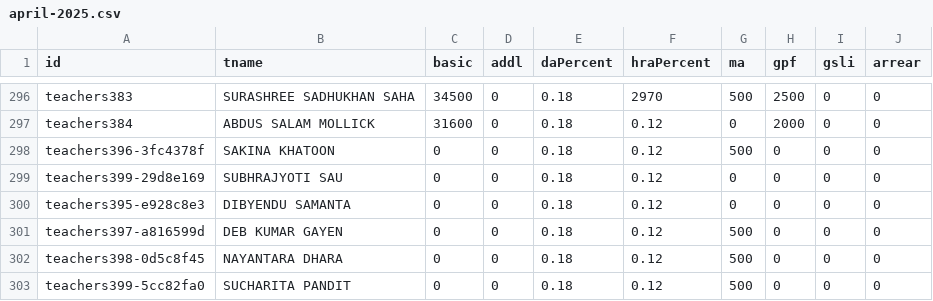
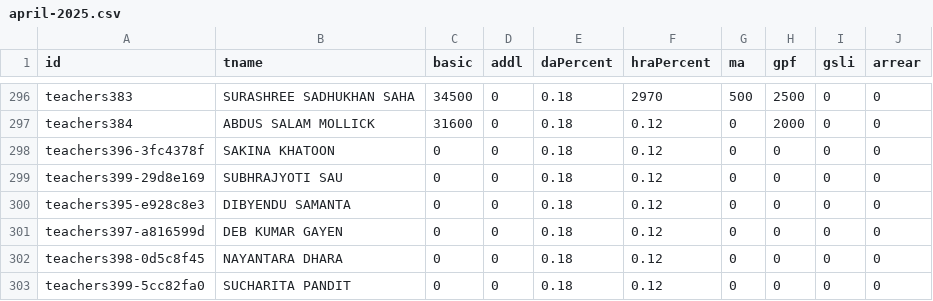
Before and after one commit to amtawestwbtpta/salaryRemodified, a CSV file: april-2025.csv, drawn as a sheet; only a part is shown, gaps mark what is left out.

```diff
--- a/april-2025.csv
+++ b/april-2025.csv
@@ -297,7 +297,7 @@ teachers383,SURASHREE SADHUKHAN SAHA,34500,0,0.18,2970,500,2500,0,0
 teachers384,ABDUS SALAM MOLLICK,31600,0,0.18,0.12,0,2000,0,0
-teachers396-3fc4378f,SAKINA KHATOON,0,0,0.18,0.12,500,0,0,0
+teachers396-3fc4378f,SAKINA KHATOON,0,0,0.18,0.12,0,0,0,0
 teachers399-29d8e169,SUBHRAJYOTI SAU,0,0,0.18,0.12,0,0,0,0
 teachers395-e928c8e3,DIBYENDU SAMANTA,0,0,0.18,0.12,0,0,0,0
-teachers397-a816599d,DEB KUMAR GAYEN,0,0,0.18,0.12,500,0,0,0
-teachers398-0d5c8f45,NAYANTARA DHARA,0,0,0.18,0.12,500,0,0,0
-teachers399-5cc82fa0,SUCHARITA PANDIT,0,0,0.18,0.12,500,0,0,0
+teachers397-a816599d,DEB KUMAR GAYEN,0,0,0.18,0.12,0,0,0,0
+teachers398-0d5c8f45,NAYANTARA DHARA,0,0,0.18,0.12,0,0,0,0
+teachers399-5cc82fa0,SUCHARITA PANDIT,0,0,0.18,0.12,0,0,0,0
```
Also changed, not shown: march-2025.csv, may-2025.csv, 2 other files.
